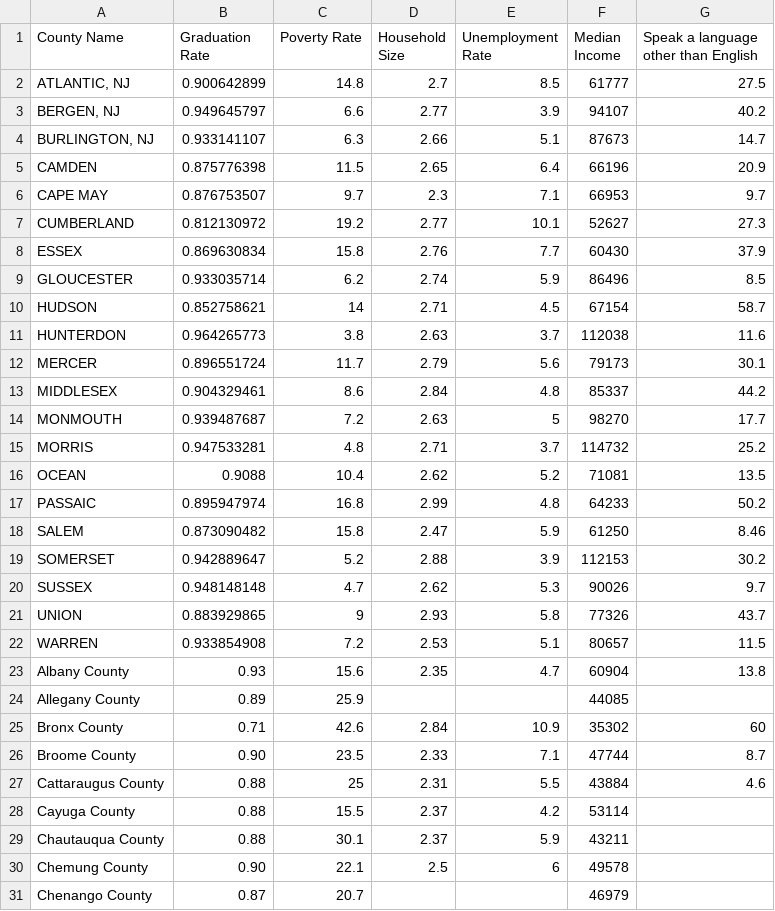
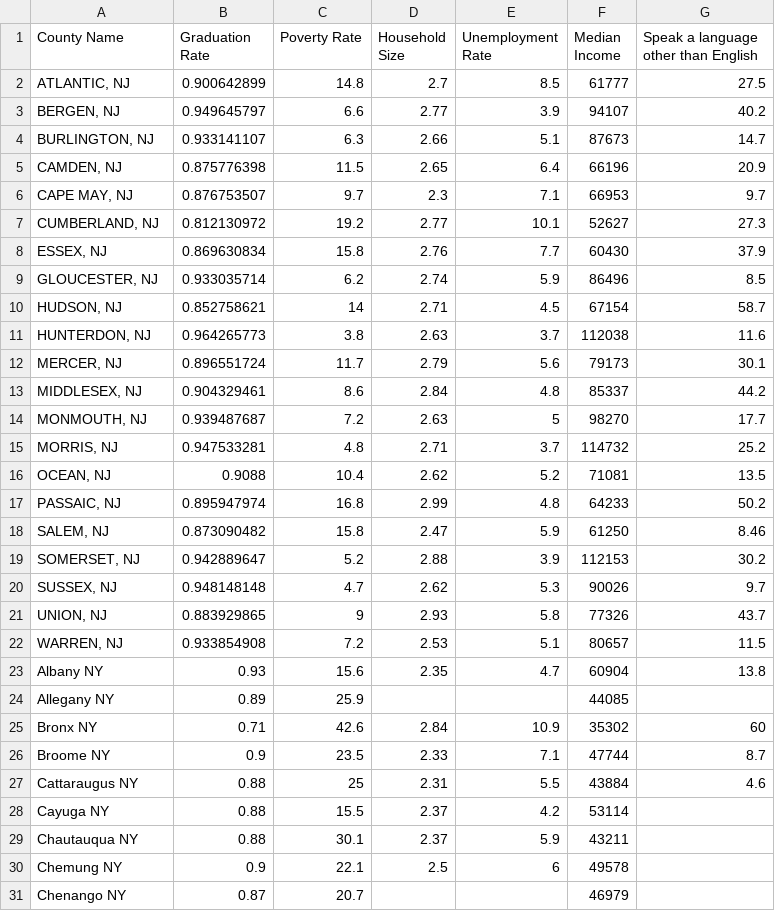
Before and after one commit to Areej32/project, a CSV file: Clean Data/County_Data.csv, drawn as a sheet; only a part is shown; the diff covers the shown part only.

Commit message:
States

```diff
--- a/Clean Data/County_Data.csv
+++ b/Clean Data/County_Data.csv
@@ -4,28 +4,28 @@ County Name,Graduation Rate,Poverty Rate,Household Size,Unemployment Rate,Median
 "BURLINGTON, NJ",0.933141107,6.3,2.66,5.1,87673,14.7
-CAMDEN,0.875776398,11.5,2.65,6.4,66196,20.9
-CAPE MAY,0.876753507,9.7,2.3,7.1,66953,9.7
-CUMBERLAND,0.812130972,19.2,2.77,10.1,52627,27.3
-ESSEX,0.869630834,15.8,2.76,7.7,60430,37.9
-GLOUCESTER,0.933035714,6.2,2.74,5.9,86496,8.5
-HUDSON,0.852758621,14,2.71,4.5,67154,58.7
-HUNTERDON,0.964265773,3.8,2.63,3.7,112038,11.6
-MERCER,0.896551724,11.7,2.79,5.6,79173,30.1
-MIDDLESEX,0.904329461,8.6,2.84,4.8,85337,44.2
-MONMOUTH,0.939487687,7.2,2.63,5,98270,17.7
-MORRIS,0.947533281,4.8,2.71,3.7,114732,25.2
-OCEAN,0.9088,10.4,2.62,5.2,71081,13.5
-PASSAIC,0.895947974,16.8,2.99,4.8,64233,50.2
-SALEM,0.873090482,15.8,2.47,5.9,61250,8.46
-SOMERSET,0.942889647,5.2,2.88,3.9,112153,30.2
-SUSSEX,0.948148148,4.7,2.62,5.3,90026,9.7
-UNION,0.883929865,9,2.93,5.8,77326,43.7
-WARREN,0.933854908,7.2,2.53,5.1,80657,11.5
-Albany County,0.93,15.6,2.35,4.7,60904,13.8
-Allegany County,0.89,25.9,,,44085,
-Bronx County,0.71,42.6,2.84,10.9,35302,60
-Broome County,0.90,23.5,2.33,7.1,47744,8.7
-Cattaraugus County,0.88,25,2.31,5.5,43884,4.6
-Cayuga County,0.88,15.5,2.37,4.2,53114,
-Chautauqua County,0.88,30.1,2.37,5.9,43211,
-Chemung County,0.90,22.1,2.5,6,49578,
-Chenango County,0.87,20.7,,,46979,
+"CAMDEN, NJ",0.875776398,11.5,2.65,6.4,66196,20.9
+"CAPE MAY, NJ",0.876753507,9.7,2.3,7.1,66953,9.7
+"CUMBERLAND, NJ",0.812130972,19.2,2.77,10.1,52627,27.3
+"ESSEX, NJ",0.869630834,15.8,2.76,7.7,60430,37.9
+"GLOUCESTER, NJ",0.933035714,6.2,2.74,5.9,86496,8.5
+"HUDSON, NJ",0.852758621,14,2.71,4.5,67154,58.7
+"HUNTERDON, NJ",0.964265773,3.8,2.63,3.7,112038,11.6
+"MERCER, NJ",0.896551724,11.7,2.79,5.6,79173,30.1
+"MIDDLESEX, NJ",0.904329461,8.6,2.84,4.8,85337,44.2
+"MONMOUTH, NJ",0.939487687,7.2,2.63,5,98270,17.7
+"MORRIS, NJ",0.947533281,4.8,2.71,3.7,114732,25.2
+"OCEAN, NJ",0.9088,10.4,2.62,5.2,71081,13.5
+"PASSAIC, NJ",0.895947974,16.8,2.99,4.8,64233,50.2
+"SALEM, NJ",0.873090482,15.8,2.47,5.9,61250,8.46
+"SOMERSET, NJ",0.942889647,5.2,2.88,3.9,112153,30.2
+"SUSSEX, NJ",0.948148148,4.7,2.62,5.3,90026,9.7
+"UNION, NJ",0.883929865,9,2.93,5.8,77326,43.7
+"WARREN, NJ",0.933854908,7.2,2.53,5.1,80657,11.5
+Albany NY,0.93,15.6,2.35,4.7,60904,13.8
+Allegany NY,0.89,25.9,,,44085,
+Bronx NY,0.71,42.6,2.84,10.9,35302,60
+Broome NY,0.9,23.5,2.33,7.1,47744,8.7
+Cattaraugus NY,0.88,25,2.31,5.5,43884,4.6
+Cayuga NY,0.88,15.5,2.37,4.2,53114,
+Chautauqua NY,0.88,30.1,2.37,5.9,43211,
+Chemung NY,0.9,22.1,2.5,6,49578,
+Chenango NY,0.87,20.7,,,46979,
```
Also changed, not shown: 68 edited cells elsewhere in this file.
